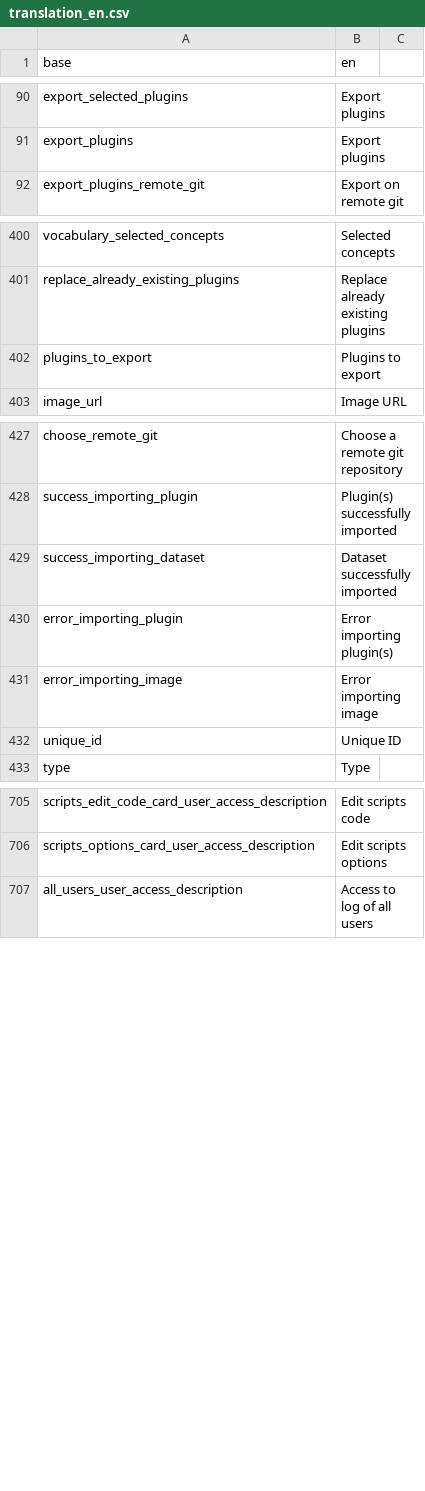
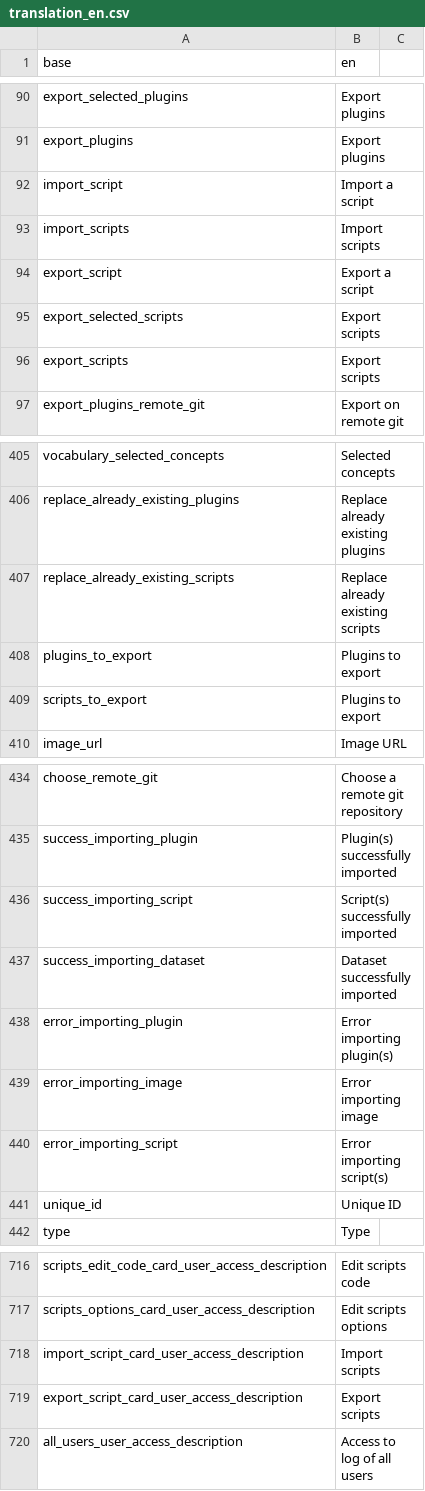
Before and after one commit to BorisDelange/linkr_shinyproxy, a CSV file: translations/translation_en.csv, drawn as a sheet; only a part is shown, gaps mark what is left out; the diff covers the shown part only; the diff names each change by its address in the sheet, - before the commit and + after, or states it on an @@ line.

```diff
--- a/translations/translation_en.csv
+++ b/translations/translation_en.csv
+row 92: import_script | Import a script
+row 93: import_scripts | Import scripts
+row 94: export_script | Export a script
+row 95: export_selected_scripts | Export scripts
+row 96: export_scripts | Export scripts
+row 407: replace_already_existing_scripts | Replace already existing scripts
+row 409: scripts_to_export | Plugins to export
+row 436: success_importing_script | Script(s) successfully imported
+row 440: error_importing_script | Error importing script(s)
+row 718: import_script_card_user_access_description | Import scripts
+row 719: export_script_card_user_access_description | Export scripts
```
Also changed, not shown: 2 added rows and 2 edited cells elsewhere in this file, translations/translation_fr.csv, 8 other files.
